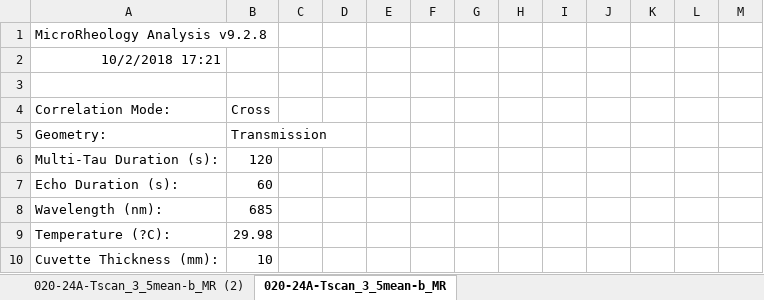
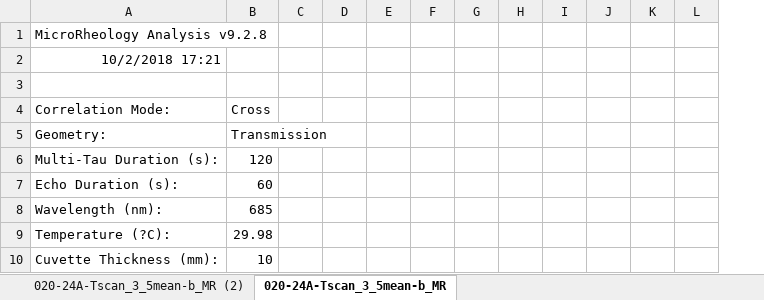
Before and after one commit to stevhud5/dws, an Excel workbook: J_J/mra/020-24A-Tscan_3_5mean-b_MR.mra.xlsx, sheet 020-24A-Tscan_3_5mean-b_MR, drawn as a sheet; only a part is shown; values as stored, in another font and other column widths than the file's, no borders; charts and pictures not drawn; the diff names each change by its address in the sheet, - before the commit and + after, or states it on an @@ line.

```diff
--- a/J_J/mra/020-24A-Tscan_3_5mean-b_MR.mra.xlsx (sheet 020-24A-Tscan_3_5mean-b_MR)
+++ b/J_J/mra/020-24A-Tscan_3_5mean-b_MR.mra.xlsx (sheet 020-24A-Tscan_3_5mean-b_MR)
-column M, empty
```
Also changed, not shown: sheet 020-24A-Tscan_3_5mean-b_MR (2), charts or pictures, J_J/019-24A-Tscan_0_2mean-b_MR_b.xlsx, 26 other files.
